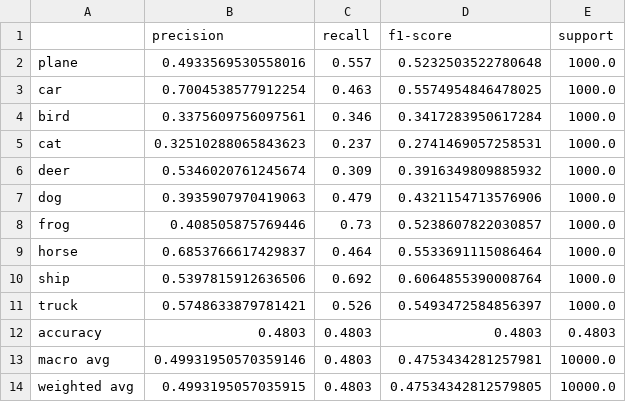
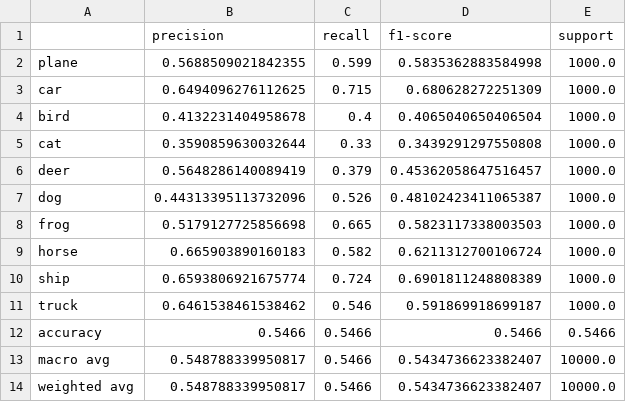
Before and after one commit to denemir/4375-CNN-Comparison, a CSV file: results/customcnn_on_cifar10_classification_report.csv, drawn as a sheet.

```diff
--- a/results/customcnn_on_cifar10_classification_report.csv
+++ b/results/customcnn_on_cifar10_classification_report.csv
@@ -1,14 +1,14 @@
 ,precision,recall,f1-score,support
-plane,0.4933569530558016,0.557,0.5232503522780648,1000.0
-car,0.7004538577912254,0.463,0.5574954846478025,1000.0
-bird,0.3375609756097561,0.346,0.3417283950617284,1000.0
-cat,0.32510288065843623,0.237,0.2741469057258531,1000.0
-deer,0.5346020761245674,0.309,0.3916349809885932,1000.0
-dog,0.3935907970419063,0.479,0.4321154713576906,1000.0
-frog,0.408505875769446,0.73,0.5238607822030857,1000.0
-horse,0.6853766617429837,0.464,0.5533691115086464,1000.0
-ship,0.5397815912636506,0.692,0.6064855390008764,1000.0
-truck,0.5748633879781421,0.526,0.5493472584856397,1000.0
-accuracy,0.4803,0.4803,0.4803,0.4803
-macro avg,0.49931950570359146,0.4803,0.4753434281257981,10000.0
-weighted avg,0.4993195057035915,0.4803,0.47534342812579805,10000.0
+plane,0.5688509021842355,0.599,0.5835362883584998,1000.0
+car,0.6494096276112625,0.715,0.680628272251309,1000.0
+bird,0.4132231404958678,0.4,0.4065040650406504,1000.0
+cat,0.3590859630032644,0.33,0.3439291297550808,1000.0
+deer,0.5648286140089419,0.379,0.45362058647516457,1000.0
+dog,0.44313395113732096,0.526,0.48102423411065387,1000.0
+frog,0.5179127725856698,0.665,0.5823117338003503,1000.0
+horse,0.665903890160183,0.582,0.6211312700106724,1000.0
+ship,0.6593806921675774,0.724,0.6901811248808389,1000.0
+truck,0.6461538461538462,0.546,0.591869918699187,1000.0
+accuracy,0.5466,0.5466,0.5466,0.5466
+macro avg,0.548788339950817,0.5466,0.5434736623382407,10000.0
+weighted avg,0.548788339950817,0.5466,0.5434736623382407,10000.0
```
Also changed, not shown: results/customcnn_on_svhn_classification_report.csv, 7 other files.
